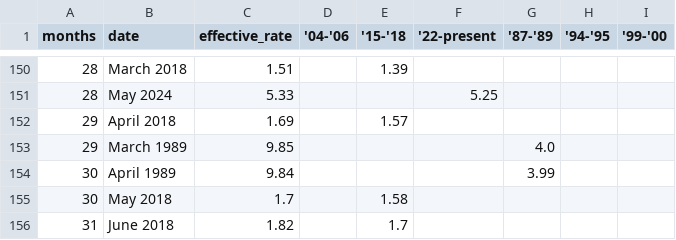
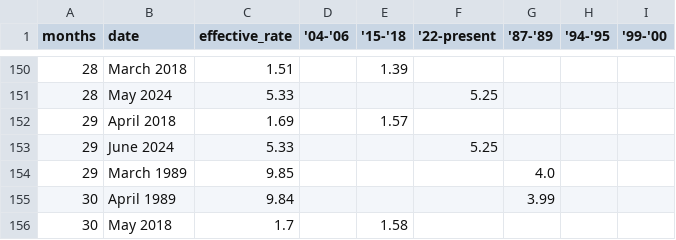
Before and after one commit to ONEcampaign/interest_rates, a CSV file: fed_rate_hikes_wide_flourish_chart.csv, drawn as a sheet; only a part is shown, gaps mark what is left out; the shorter side is filled out with more unchanged rows; the diff names each change by its address in the sheet, - before the commit and + after, or states it on an @@ line.

```diff
--- a/fed_rate_hikes_wide_flourish_chart.csv
+++ b/fed_rate_hikes_wide_flourish_chart.csv
+row 153: 29 | June 2024 | 5.33 |  |  | 5.25
```
Also changed, not shown: fed_rate_hikes.csv.
